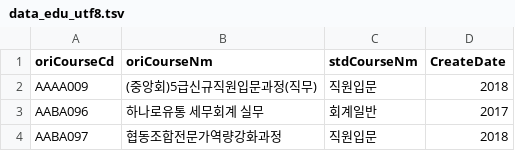
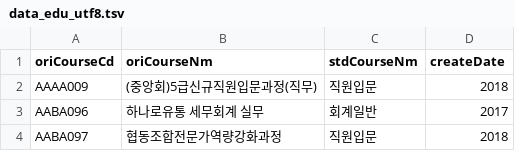
Before and after one commit to aca15js/krDataScience, a TSV file: ml02/data_edu_utf8.tsv, drawn as a sheet; only a part is shown.

Commit message:
Update data_edu_utf8.tsv

```diff
--- a/ml02/data_edu_utf8.tsv
+++ b/ml02/data_edu_utf8.tsv
@@ -1,2 +1,2 @@
-oriCourseCd	oriCourseNm	stdCourseNm	CreateDate
+oriCourseCd	oriCourseNm	stdCourseNm	createDate
 AAAA009	(중앙회)5급신규직원입문과정(직무)	직원입문	2018
```
